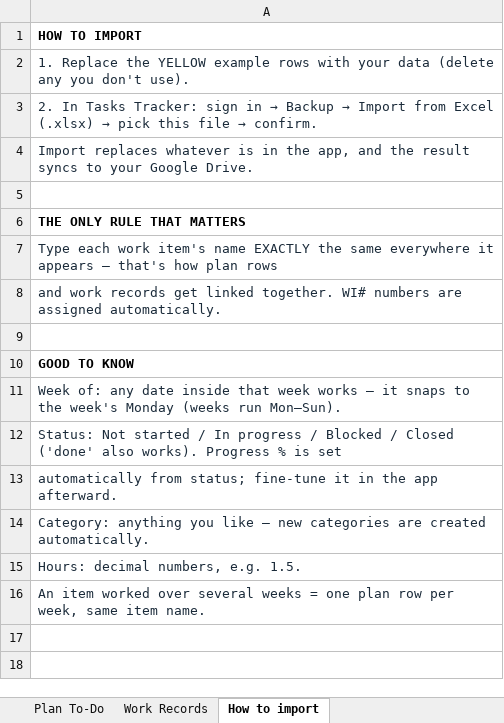
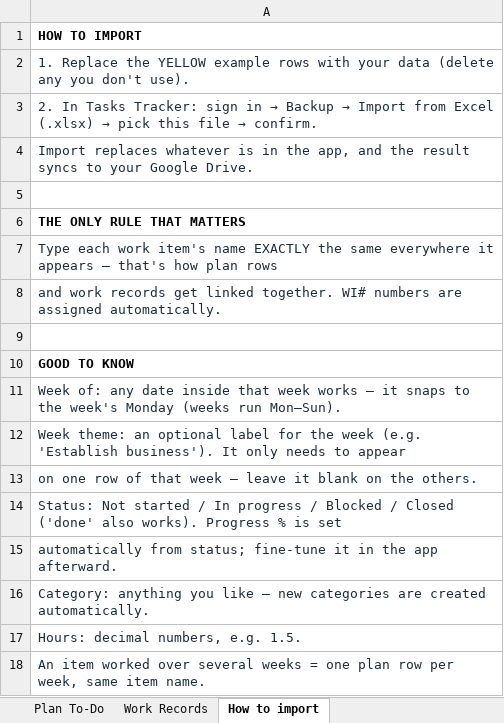
Before and after one commit to xfislearning/Tasks, an Excel workbook: Tasks-Tracker-Import-Template.xlsx, sheet How to import, drawn as a sheet; values as stored, in another font and other column widths than the file's, no borders; the diff names each change by its address in the sheet, - before the commit and + after, or states it on an @@ line.

Commit message:
fix import template

```diff
--- a/Tasks-Tracker-Import-Template.xlsx (sheet How to import)
+++ b/Tasks-Tracker-Import-Template.xlsx (sheet How to import)
+row 12: Week theme: an optional label for the week (e.g. 'Establish business'). It only needs to appear
+row 13: on one row of that week — leave it blank on the others.
```
Also changed, not shown: sheet Plan To-Do.
